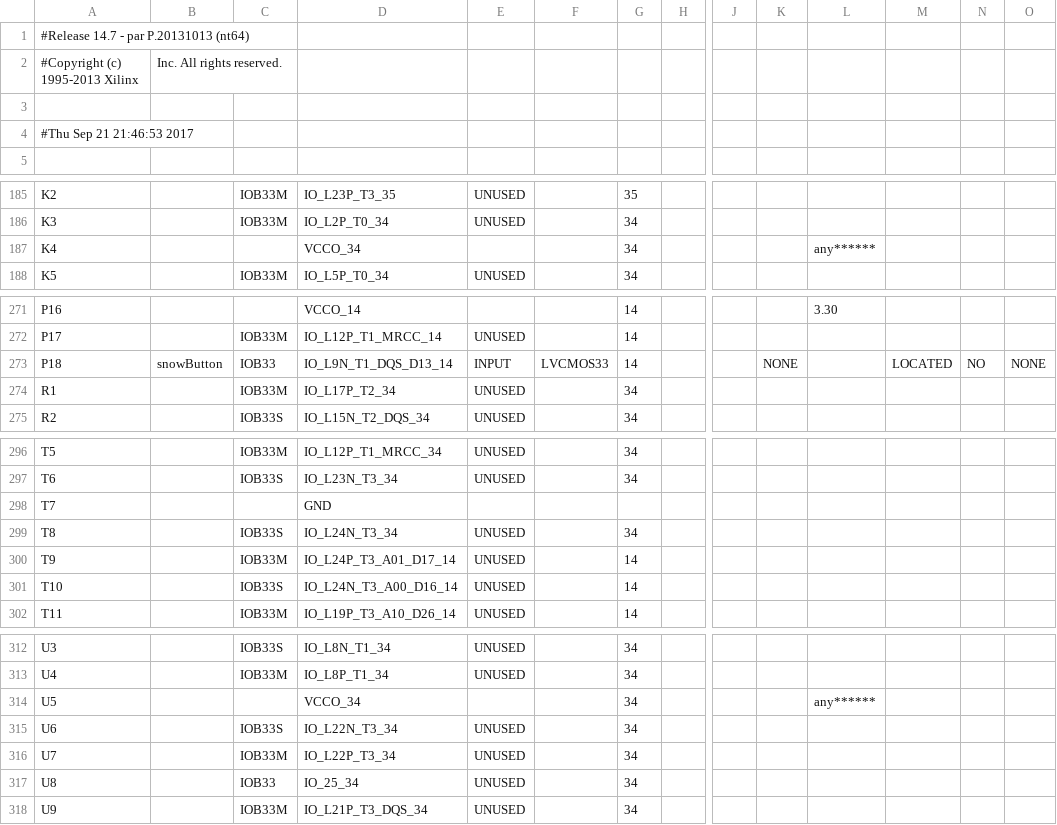
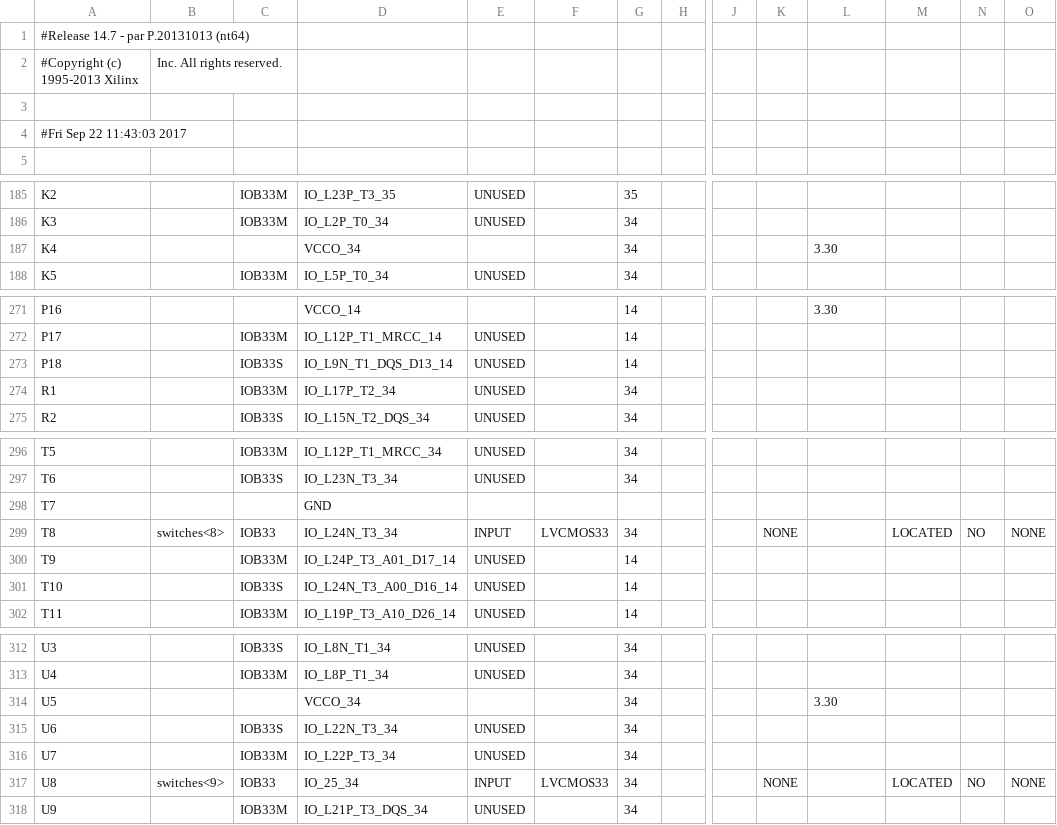
Before and after one commit to entrnickvana/FPGA, a CSV file: DDR/TopVGA_pad.csv, drawn as a sheet; only a part is shown, gaps mark what is left out; the diff covers the shown part only; the diff names each change by its address in the sheet, - before the commit and + after, or states it on an @@ line.

```diff
--- a/DDR/TopVGA_pad.csv
+++ b/DDR/TopVGA_pad.csv
-A4: #Thu Sep 21 21:46:53 2017
+A4: #Fri Sep 22 11:43:03 2017
-L187: any******
+L187: 3.30
-B273: snowButton
+B273: (empty)
-C273: IOB33
+C273: IOB33S
-E273: INPUT
+E273: UNUSED
-F273: LVCMOS33
+F273: (empty)
-K273: NONE
+K273: (empty)
-M273: LOCATED
+M273: (empty)
-N273: NO
+N273: (empty)
-O273: NONE
+O273: (empty)
-B299: (empty)
+B299: switches<8>
-C299: IOB33S
+C299: IOB33
-E299: UNUSED
+E299: INPUT
-F299: (empty)
+F299: LVCMOS33
-K299: (empty)
+K299: NONE
-M299: (empty)
+M299: LOCATED
-N299: (empty)
+N299: NO
-O299: (empty)
+O299: NONE
-L314: any******
+L314: 3.30
-B317: (empty)
+B317: switches<9>
-E317: UNUSED
+E317: INPUT
-F317: (empty)
+F317: LVCMOS33
-K317: (empty)
+K317: NONE
-M317: (empty)
+M317: LOCATED
-N317: (empty)
+N317: NO
-O317: (empty)
+O317: NONE
```
Also changed, not shown: 4 edited cells elsewhere in this file, 52 other files.
